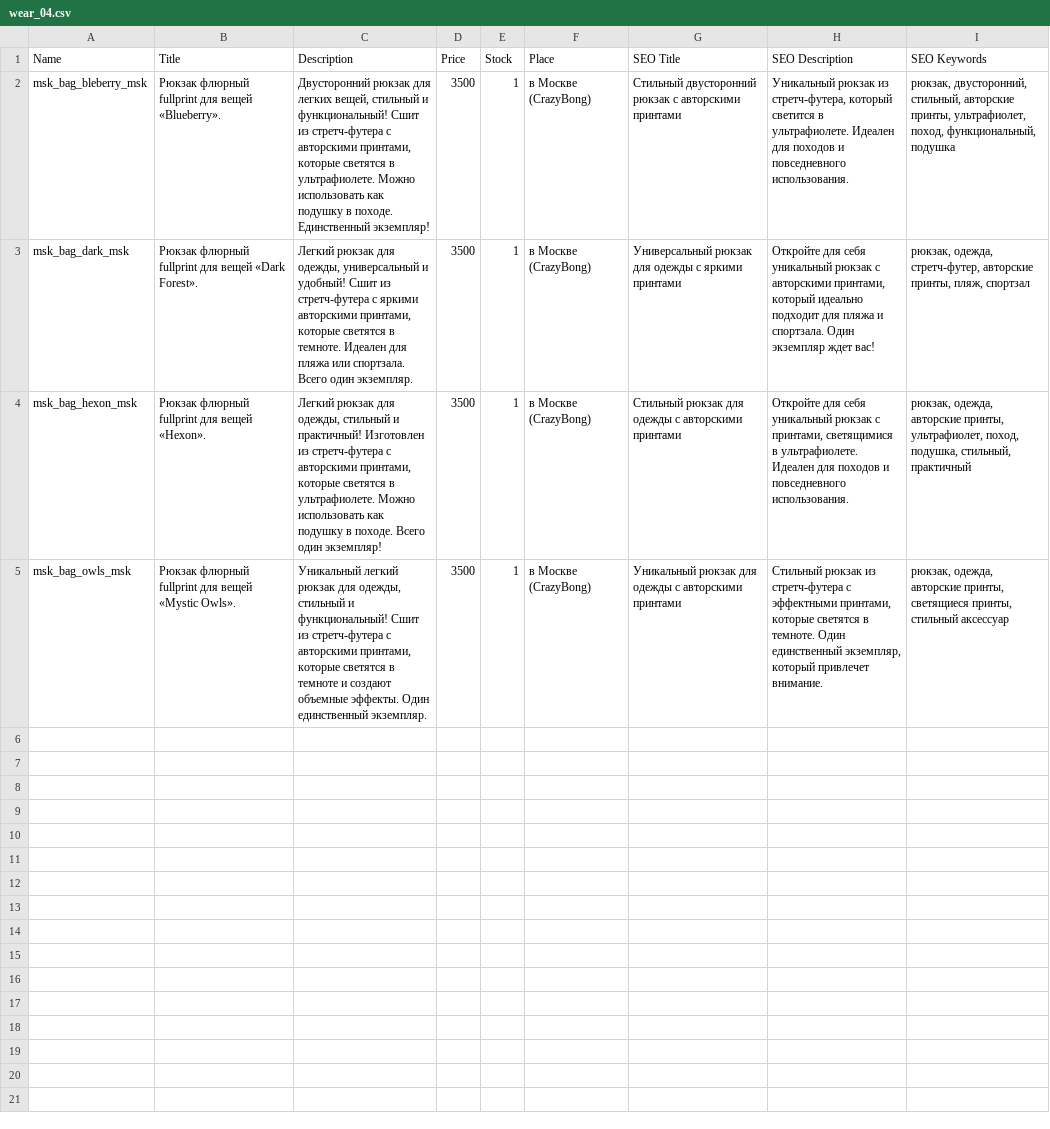
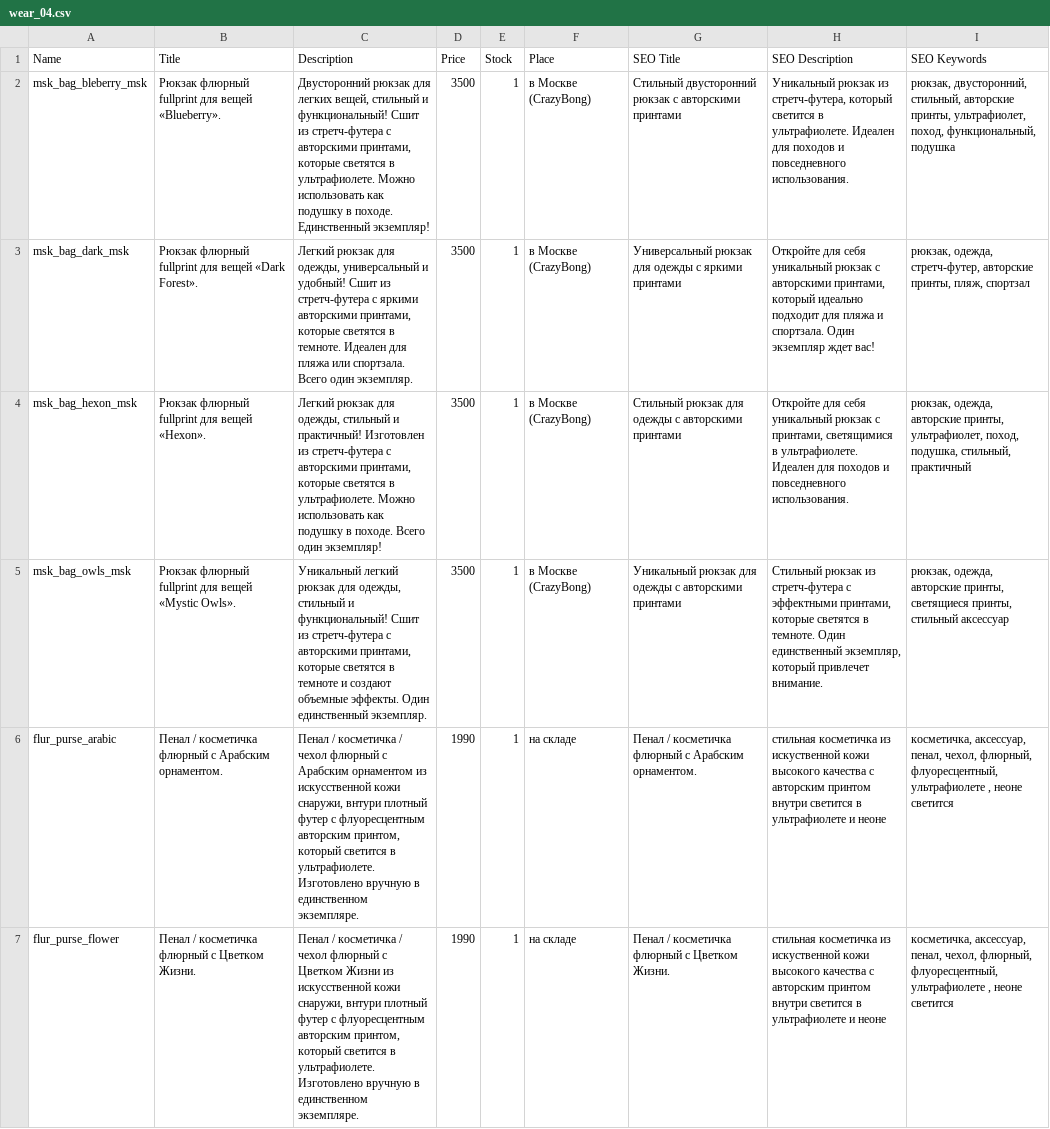
Before and after one commit to anahartlab/wear, a CSV file: wear_04.csv, drawn as a sheet; the diff names each change by its address in the sheet, - before the commit and + after, or states it on an @@ line.

```diff
--- a/wear_04.csv
+++ b/wear_04.csv
+row 6: flur_purse_arabic | Пенал / косметичка флюрный с Арабским орнаментом. | Пенал / косметичка / чехол флюрный с Арабским орнаментом из искусственной кожи снаружи, внтури плотный футер с флуоресцентным авторским принтом, который светится в ультрафиолете. Изготовлено вручную в единственном экземпляре. | 1990 | 1 | на складе | Пенал / косметичка флюрный с Арабским орнаментом. | стильная косметичка из искуственной кожи высокого качества с авторским принтом внутри светится в ультрафиолете и неоне | косметичка, аксессуар, пенал, чехол, флюрный, флуоресцентный, ультрафиолете , неоне светится
+row 7: flur_purse_flower | Пенал / косметичка флюрный с Цветком Жизни. | Пенал / косметичка / чехол флюрный с Цветком Жизни из искусственной кожи снаружи, внтури плотный футер с флуоресцентным авторским принтом, который светится в ультрафиолете. Изготовлено вручную в единственном экземпляре. | 1990 | 1 | на складе | Пенал / косметичка флюрный с Цветком Жизни. | стильная косметичка из искуственной кожи высокого качества с авторским принтом внутри светится в ультрафиолете и неоне | косметичка, аксессуар, пенал, чехол, флюрный, флуоресцентный, ультрафиолете , неоне светится
```
Also changed, not shown: wear_03.csv, 35 other files.
